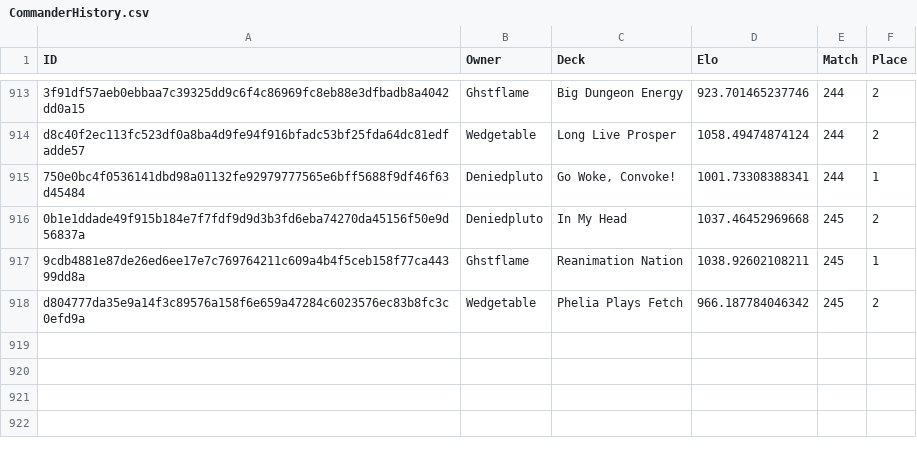
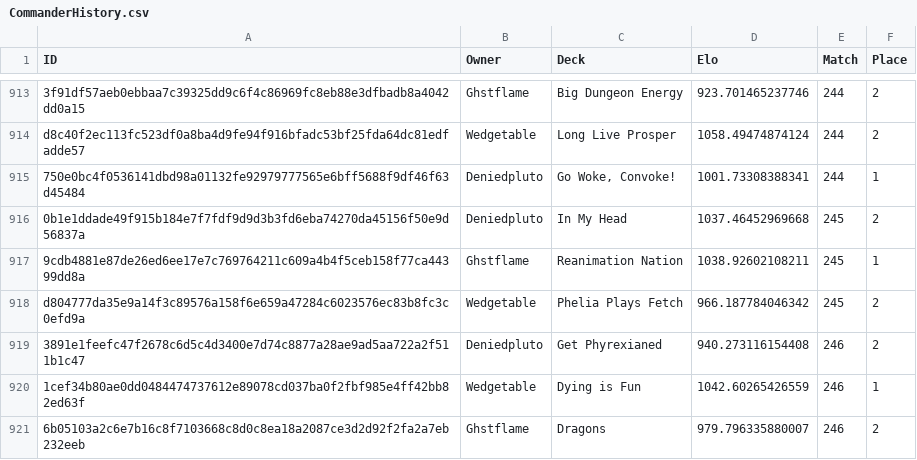
Before and after one commit to Deniedpluto/evidence, a CSV file: sources/Commander_History/CommanderHistory.csv, drawn as a sheet; only a part is shown, gaps mark what is left out; the diff names each change by its address in the sheet, - before the commit and + after, or states it on an @@ line.

```diff
--- a/sources/Commander_History/CommanderHistory.csv
+++ b/sources/Commander_History/CommanderHistory.csv
+row 919: 3891e1feefc47f2678c6d5c4d3400e7d74c8877a28ae9ad5aa722a2f511b1c47 | Deniedpluto | Get Phyrexianed | 940.273116154408 | 246 | 2
+row 920: 1cef34b80ae0dd0484474737612e89078cd037ba0f2fbf985e4ff42bb82ed63f | Wedgetable | Dying is Fun | 1042.60265426559 | 246 | 1
+row 921: 6b05103a2c6e7b16c8f7103668c8d0c8ea18a2087ce3d2d92f2fa2a7eb232eeb | Ghstflame | Dragons | 979.796335880007 | 246 | 2
```
Also changed, not shown: sources/Commander_Decks/CommanderDecksWRA.csv.
